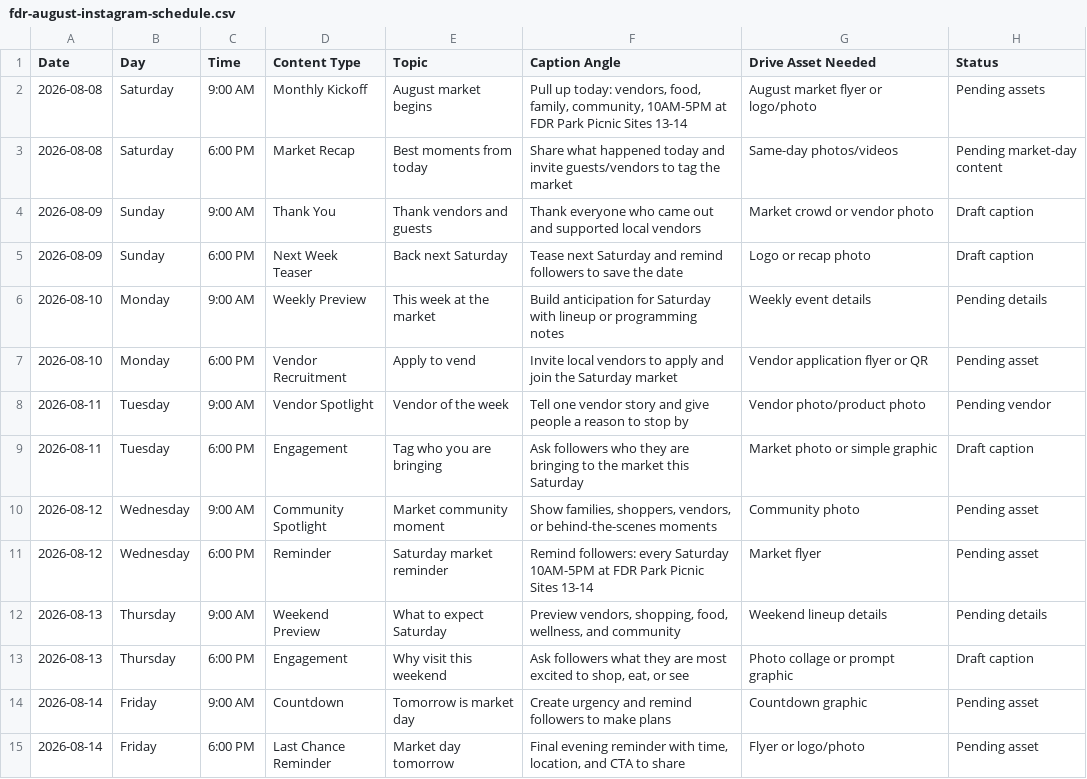
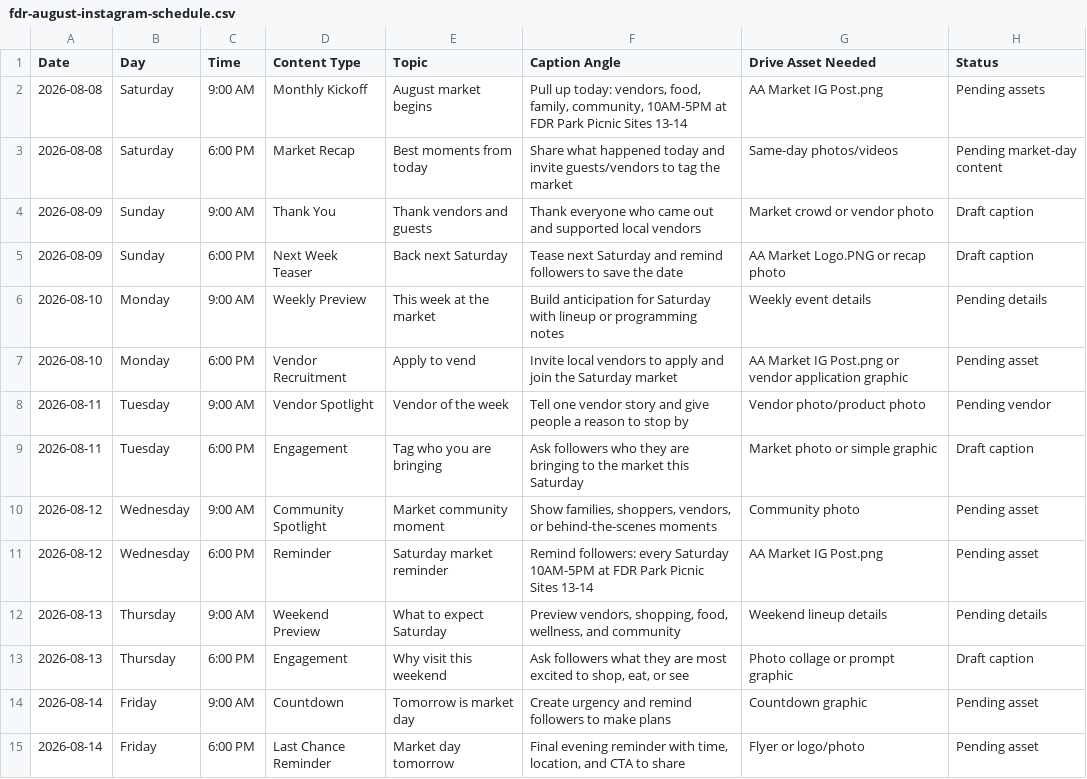
Before and after one commit to innergclaw/african-american-market-fdr-park, a CSV file: planning/fdr-august-instagram-schedule.csv, drawn as a sheet; only a part is shown; the diff covers the shown part only.

Commit message:
Map FDR Drive assets to schedule

```diff
--- a/planning/fdr-august-instagram-schedule.csv
+++ b/planning/fdr-august-instagram-schedule.csv
@@ -1,8 +1,8 @@
 Date,Day,Time,Content Type,Topic,Caption Angle,Drive Asset Needed,Status
-2026-08-08,Saturday,9:00 AM,Monthly Kickoff,August market begins,"Pull up today: vendors, food, family, community, 10AM-5PM at FDR Park Picnic Sites 13-14",August market flyer or logo/photo,Pending assets
+2026-08-08,Saturday,9:00 AM,Monthly Kickoff,August market begins,"Pull up today: vendors, food, family, community, 10AM-5PM at FDR Park Picnic Sites 13-14",AA Market IG Post.png,Pending assets
 2026-08-08,Saturday,6:00 PM,Market Recap,Best moments from today,"Share what happened today and invite guests/vendors to tag the market",Same-day photos/videos,Pending market-day content
 2026-08-09,Sunday,9:00 AM,Thank You,Thank vendors and guests,"Thank everyone who came out and supported local vendors",Market crowd or vendor photo,Draft caption
-2026-08-09,Sunday,6:00 PM,Next Week Teaser,Back next Saturday,"Tease next Saturday and remind followers to save the date",Logo or recap photo,Draft caption
+2026-08-09,Sunday,6:00 PM,Next Week Teaser,Back next Saturday,"Tease next Saturday and remind followers to save the date",AA Market Logo.PNG or recap photo,Draft caption
 2026-08-10,Monday,9:00 AM,Weekly Preview,This week at the market,"Build anticipation for Saturday with lineup or programming notes",Weekly event details,Pending details
-2026-08-10,Monday,6:00 PM,Vendor Recruitment,Apply to vend,"Invite local vendors to apply and join the Saturday market",Vendor application flyer or QR,Pending asset
+2026-08-10,Monday,6:00 PM,Vendor Recruitment,Apply to vend,"Invite local vendors to apply and join the Saturday market",AA Market IG Post.png or vendor application graphic,Pending asset
 2026-08-11,Tuesday,9:00 AM,Vendor Spotlight,Vendor of the week,"Tell one vendor story and give people a reason to stop by",Vendor photo/product photo,Pending vendor
@@ -10,3 +10,3 @@ Date,Day,Time,Content Type,Topic,Caption Angle,Drive Asset Needed,Status
 2026-08-12,Wednesday,9:00 AM,Community Spotlight,Market community moment,"Show families, shoppers, vendors, or behind-the-scenes moments",Community photo,Pending asset
-2026-08-12,Wednesday,6:00 PM,Reminder,Saturday market reminder,"Remind followers: every Saturday 10AM-5PM at FDR Park Picnic Sites 13-14",Market flyer,Pending asset
+2026-08-12,Wednesday,6:00 PM,Reminder,Saturday market reminder,"Remind followers: every Saturday 10AM-5PM at FDR Park Picnic Sites 13-14",AA Market IG Post.png,Pending asset
 2026-08-13,Thursday,9:00 AM,Weekend Preview,What to expect Saturday,"Preview vendors, shopping, food, wellness, and community",Weekend lineup details,Pending details
```
Also changed, not shown: 7 edited cells elsewhere in this file, 2 other files.
